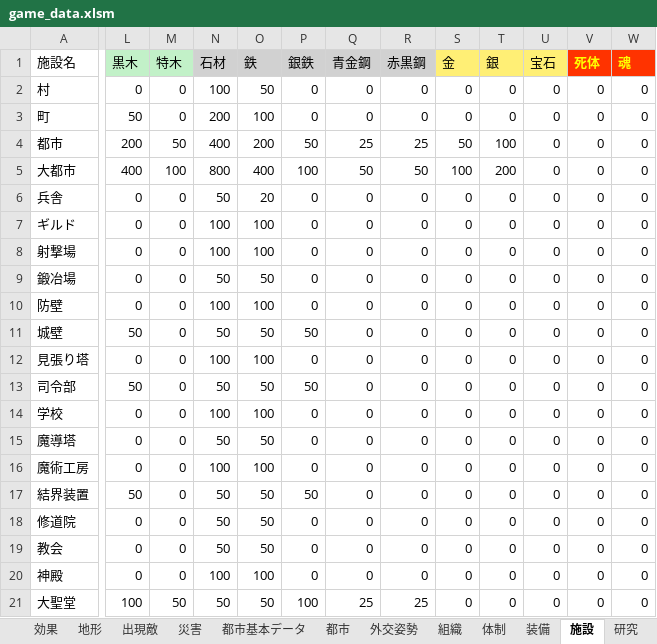
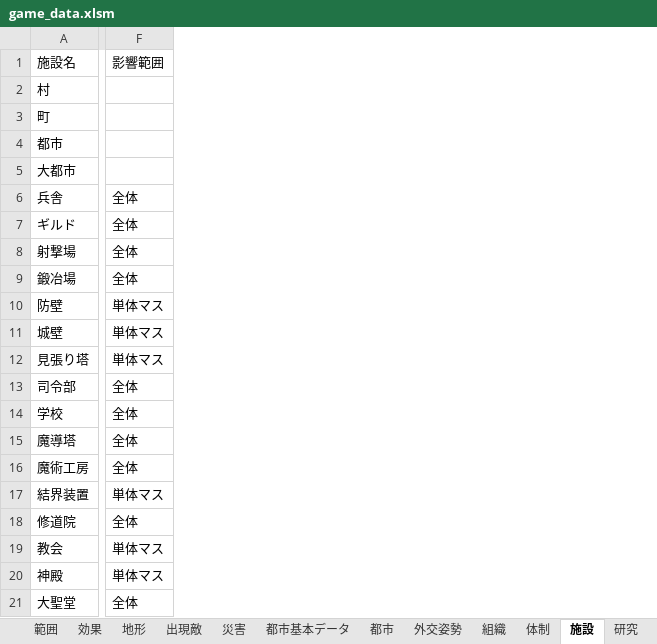
Before and after one commit to siev0000/fantasy_Strategy, an Excel workbook: data/source/game_data.xlsm, sheet 施設, drawn as a sheet; only a part is shown, gaps mark what is left out; values as stored, in another font and other column widths than the file's, no borders; removed rows and columns are numbered as before the commit, all else as after; the diff covers the shown part only; the diff names each change by its address in the sheet, - before the commit and + after, or states it on an @@ line.

```diff
--- a/data/source/game_data.xlsm (sheet 施設)
+++ b/data/source/game_data.xlsm (sheet 施設)
+column F (影響範囲), rows 6-21: 全体 | 全体 | 全体 | 全体 | 単体マス | 単体マス | 単体マス | 全体 | 全体 | 全体 | 全体 | 単体マス | 全体 | 単体マス | 単体マス | 全体
-column L (黒木), rows 2-21: 0 | 50 | 200 | 400 | 0 | 0 | 0 | 0 | 0 | 50 | 0 | 50 | 0 | 0 | 0 | 50 | 0 | 0 | 0 | 100
@@ column M (特木) hidden, rows 2-21: 0 | 0 | 50 | 100 | 0 | 0 | 0 | 0 | 0 | 0 | 0 | 0 | 0 | 0 | 0 | 0 | 0 | 0 | 0 | 50 @@
@@ column N (石材) hidden, rows 2-21: 100 | 200 | 400 | 800 | 50 | 100 | 100 | 50 | 100 | 50 | 100 | 50 | 100 | 50 | 100 | 50 | 50 | 50 | 100 | 50 @@
@@ column O (鉄) hidden, rows 2-21: 50 | 100 | 200 | 400 | 20 | 100 | 100 | 50 | 100 | 50 | 100 | 50 | 100 | 50 | 100 | 50 | 50 | 50 | 100 | 50 @@
@@ column P (銀鉄) hidden, rows 2-21: 0 | 0 | 50 | 100 | 0 | 0 | 0 | 0 | 0 | 50 | 0 | 50 | 0 | 0 | 0 | 50 | 0 | 0 | 0 | 100 @@
@@ column Q (青金鋼) hidden, rows 2-21: 0 | 0 | 25 | 50 | 0 | 0 | 0 | 0 | 0 | 0 | 0 | 0 | 0 | 0 | 0 | 0 | 0 | 0 | 0 | 25 @@
@@ column R (赤黒鋼) hidden, rows 2-21: 0 | 0 | 25 | 50 | 0 | 0 | 0 | 0 | 0 | 0 | 0 | 0 | 0 | 0 | 0 | 0 | 0 | 0 | 0 | 25 @@
@@ column S (金) hidden, rows 2-21: 0 | 0 | 50 | 100 | 0 | 0 | 0 | 0 | 0 | 0 | 0 | 0 | 0 | 0 | 0 | 0 | 0 | 0 | 0 | 0 @@
@@ column T (銀) hidden, rows 2-21: 0 | 0 | 100 | 200 | 0 | 0 | 0 | 0 | 0 | 0 | 0 | 0 | 0 | 0 | 0 | 0 | 0 | 0 | 0 | 0 @@
@@ column U (宝石) hidden, rows 2-21: all 0 @@
@@ column V (死体) hidden, rows 2-21: all 0 @@
@@ column W (魂) hidden, rows 2-21: all 0 @@
```
Also changed, not shown: 1 added row, 1 removed row, 13 added columns, 1 removed column and 28 edited cells elsewhere in this sheet, sheet 地形, sheet 出現敵, sheet 都市基本データ, other sheet tabs, formulas that keep their value, hidden cells, 43 other files.
